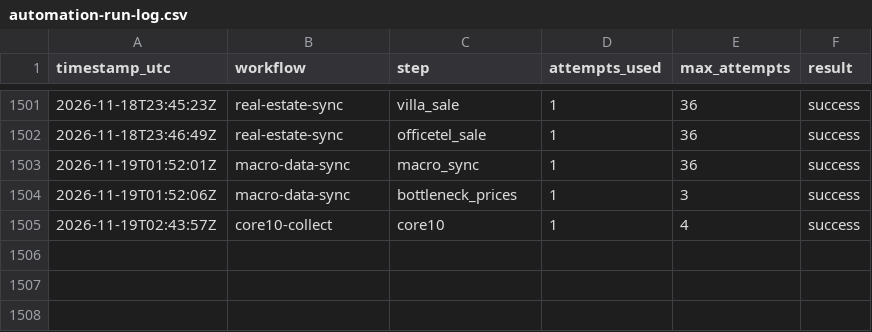
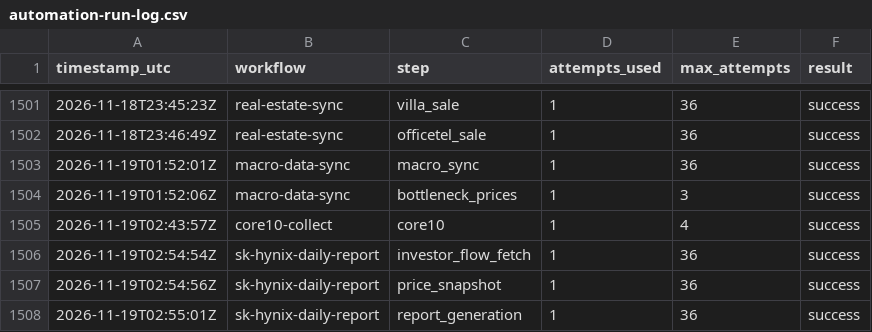
Before and after one commit to stevekoo-ai/Repo_name, a CSV file: sources/automation-run-log.csv, drawn as a sheet; only a part is shown, gaps mark what is left out.

```diff
--- a/sources/automation-run-log.csv
+++ b/sources/automation-run-log.csv
@@ -1505 +1505,4 @@ timestamp_utc,workflow,step,attempts_used,max_attempts,result
 2026-11-19T02:43:57Z,core10-collect,core10,1,4,success
+2026-11-19T02:54:54Z,sk-hynix-daily-report,investor_flow_fetch,1,36,success
+2026-11-19T02:54:56Z,sk-hynix-daily-report,price_snapshot,1,36,success
+2026-11-19T02:55:01Z,sk-hynix-daily-report,report_generation,1,36,success
```
Also changed, not shown: sources/kr-index-quote.csv, sources/portfolio-etf-nav.csv, 5 other files.
